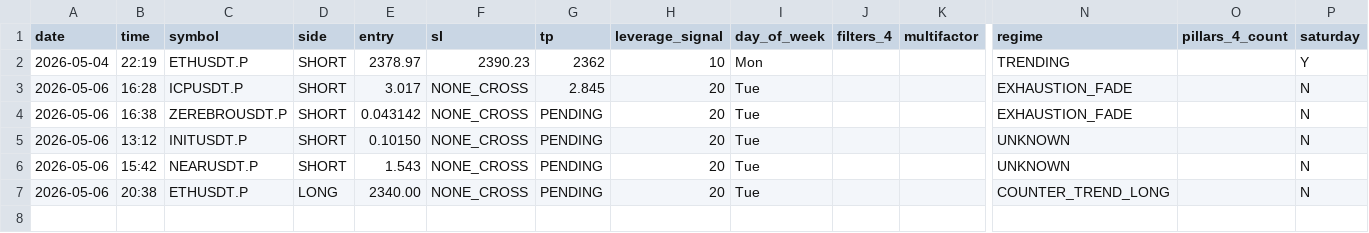
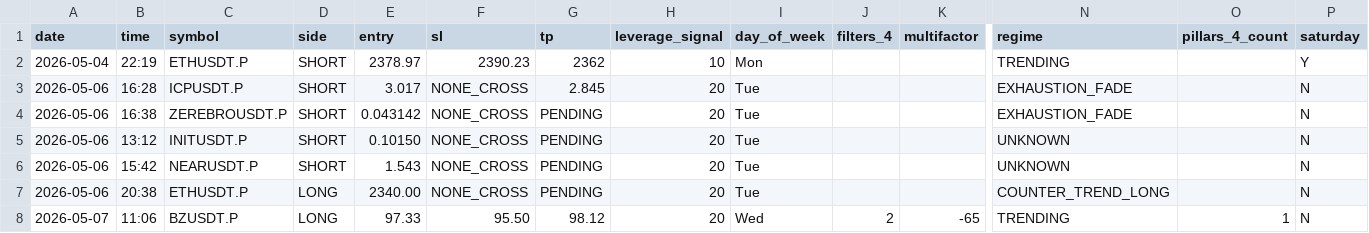
Before and after one commit to cheapandcreativecr-ai/wally-trader-x86-mac, a CSV file: .claude/profiles/bitunix/memory/signals_received.csv, drawn as a sheet; only a part is shown, gaps mark what is left out; rows hold the shown columns only; the diff names each change by its address in the sheet, - before the commit and + after, or states it on an @@ line.

```diff
--- a/.claude/profiles/bitunix/memory/signals_received.csv
+++ b/.claude/profiles/bitunix/memory/signals_received.csv
+row 8: 2026-05-07 | 11:06 | BZUSDT.P | LONG | 97.33 | 95.50 | 98.12 | 20 | Wed | 2 | -65 | TRENDING | 1 | N
```
Also changed, not shown: 3 other files.
